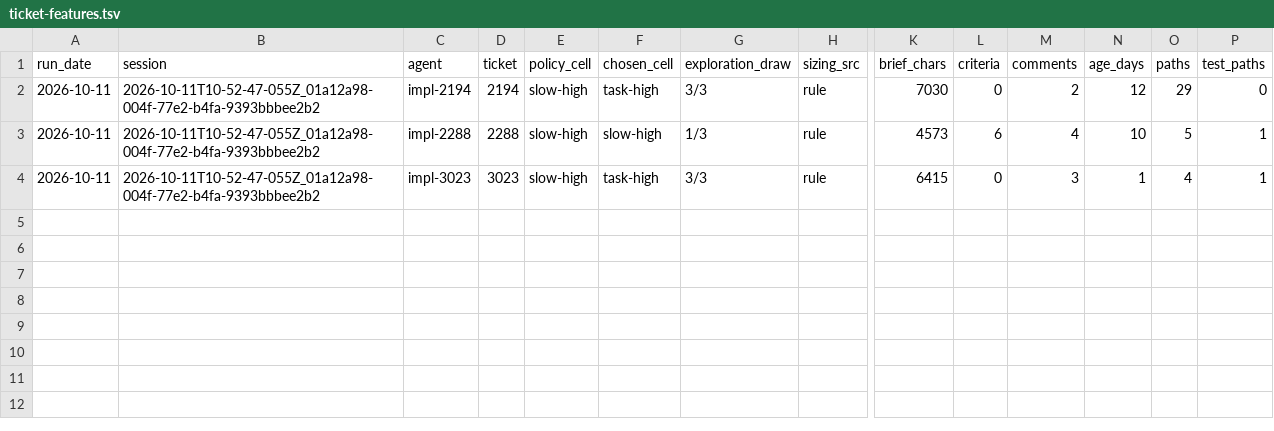
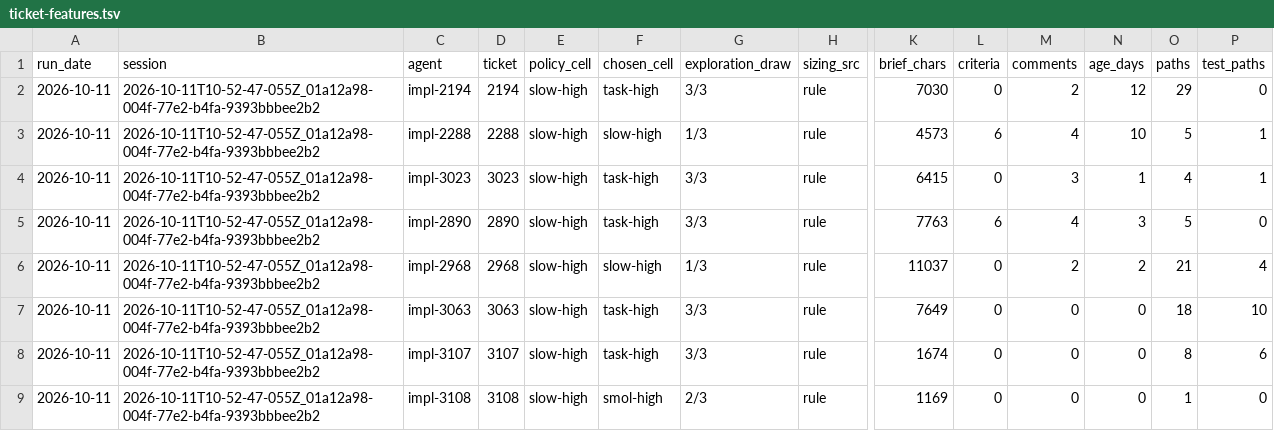
Before and after one commit to feigi/fleet-plugin, a TSV file: docs/metrics/ticket-features.tsv, drawn as a sheet; only a part is shown, gaps mark what is left out; rows hold the shown columns only; the diff names each change by its address in the sheet, - before the commit and + after, or states it on an @@ line.

Commit message:
chore(metrics): run artifacts 2026-10-12 (tier outcomes, member outcomes, ticket features)

```diff
--- a/docs/metrics/ticket-features.tsv
+++ b/docs/metrics/ticket-features.tsv
+row 5: 2026-10-11 | 2026-10-11T10-52-47-055Z_01a12a98-004f-77e2-b4fa-9393bbbee2b2 | impl-2890 | 2890 | slow-high | task-high | 3/3 | rule | 7763 | 6 | 4 | 3 | 5 | 0
+row 6: 2026-10-11 | 2026-10-11T10-52-47-055Z_01a12a98-004f-77e2-b4fa-9393bbbee2b2 | impl-2968 | 2968 | slow-high | slow-high | 1/3 | rule | 11037 | 0 | 2 | 2 | 21 | 4
+row 7: 2026-10-11 | 2026-10-11T10-52-47-055Z_01a12a98-004f-77e2-b4fa-9393bbbee2b2 | impl-3063 | 3063 | slow-high | task-high | 3/3 | rule | 7649 | 0 | 0 | 0 | 18 | 10
+row 8: 2026-10-11 | 2026-10-11T10-52-47-055Z_01a12a98-004f-77e2-b4fa-9393bbbee2b2 | impl-3107 | 3107 | slow-high | task-high | 3/3 | rule | 1674 | 0 | 0 | 0 | 8 | 6
+row 9: 2026-10-11 | 2026-10-11T10-52-47-055Z_01a12a98-004f-77e2-b4fa-9393bbbee2b2 | impl-3108 | 3108 | slow-high | smol-high | 2/3 | rule | 1169 | 0 | 0 | 0 | 1 | 0
```
Also changed, not shown: docs/metrics/tier-outcomes.tsv, 1 other file.
